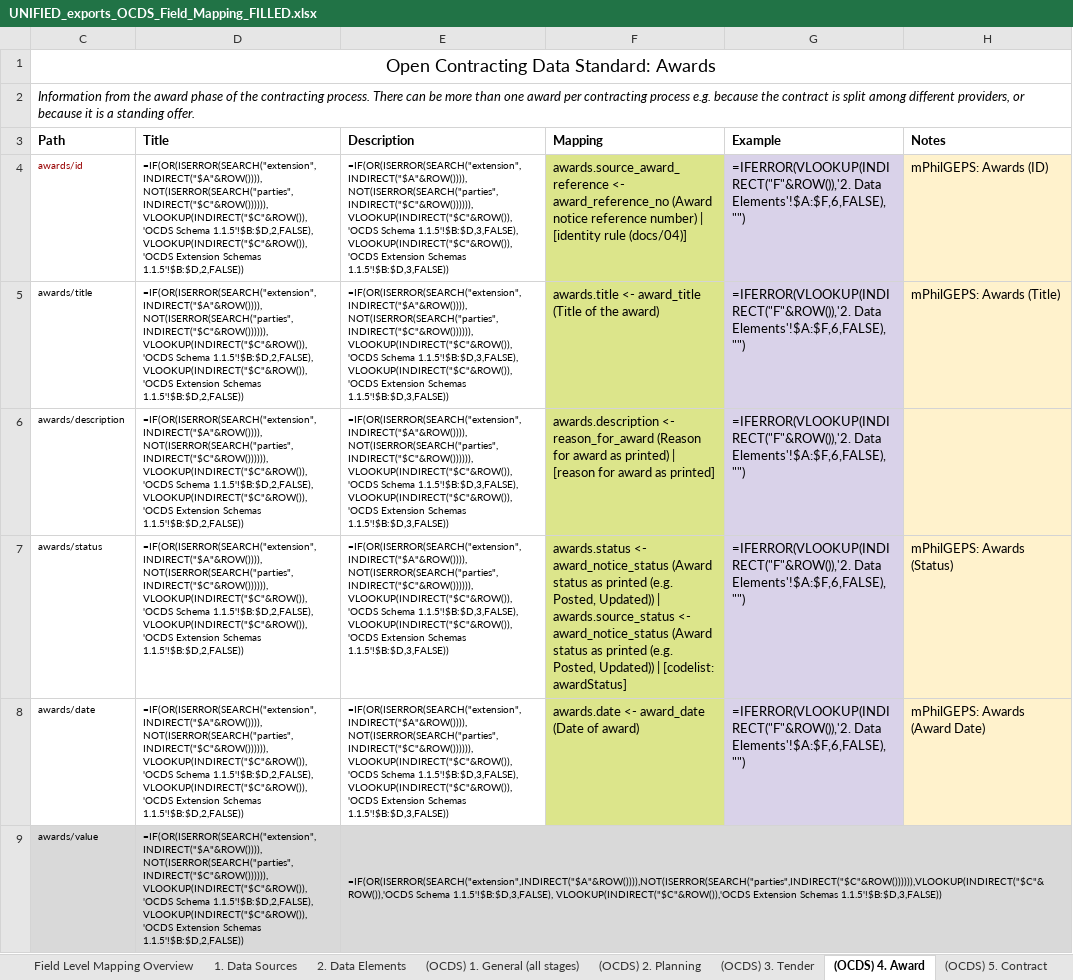
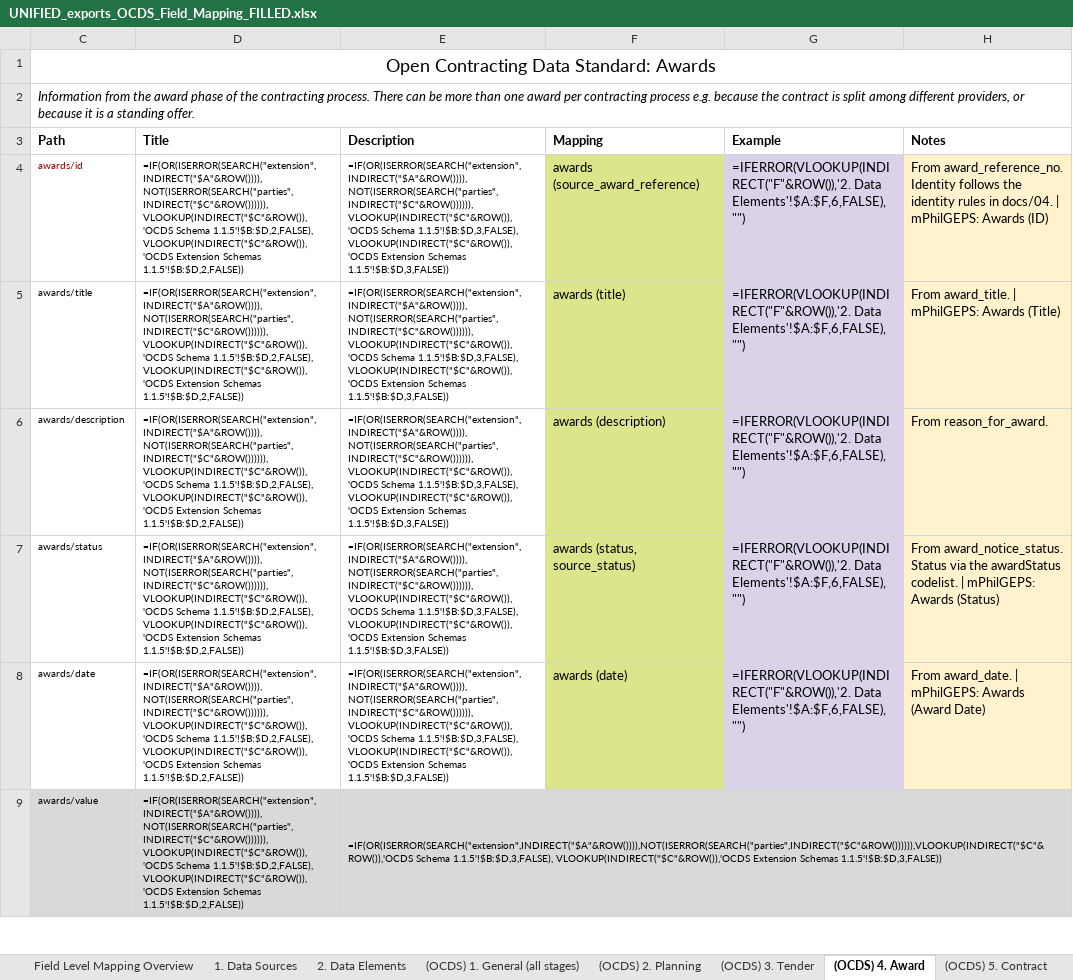
Before and after one commit to csiiiv/philgeps_data_v2, an Excel workbook: OCDS_ETL/artifacts/filled_templates/UNIFIED_exports_OCDS_Field_Mapping_FILLED.xlsx, sheet (OCDS) 4. Award, drawn as a sheet; only a part is shown; values as stored, in another font and other column widths than the file's, no borders; formulas without a stored value are shown as written; the diff covers the shown part only; the diff names each change by its address in the sheet, - before the commit and + after, or states it on an @@ line.

```diff
--- a/OCDS_ETL/artifacts/filled_templates/UNIFIED_exports_OCDS_Field_Mapping_FILLED.xlsx (sheet (OCDS) 4. Award)
+++ b/OCDS_ETL/artifacts/filled_templates/UNIFIED_exports_OCDS_Field_Mapping_FILLED.xlsx (sheet (OCDS) 4. Award)
-F4 (Mapping): awards.source_award_reference <- award_reference_no (Award notice reference number) | [identity rule (docs/04)]
+F4 (Mapping): awards (source_award_reference)
-H4 (Notes): mPhilGEPS: Awards…
+H4 (Notes): From award_reference_no. Identity follows the identity rules in docs/04. | mPhilGEPS: Awards…
-F5 (Mapping): awards.title <- award_title (Title of the award)
+F5 (Mapping): awards (title)
-H5 (Notes): mPhilGEPS: Awards (Title)
+H5 (Notes): From award_title. | mPhilGEPS: Awards (Title)
-F6 (Mapping): awards.description <- reason_for_award (Reason for award as printed) | [reason for award as printed]
+F6 (Mapping): awards (description)
-H6 (Notes): (empty)
+H6 (Notes): From reason_for_award.
-F7 (Mapping): awards.status <- award_notice_status (Award status as printed (e.g. Posted, Updated)) | awards.source_status <- award_notice_status (Award status as printed (e.g. Posted, Updated)) | [codelist: awardStatus]
+F7 (Mapping): awards (status, source_status)
-H7 (Notes): mPhilGEPS: Awards…
+H7 (Notes): From award_notice_status. Status via the awardStatus codelist. | mPhilGEPS: Awards…
-F8 (Mapping): awards.date <- award_date (Date of award)
+F8 (Mapping): awards (date)
-H8 (Notes): mPhilGEPS: Awards (Award Date)
+H8 (Notes): From award_date. | mPhilGEPS: Awards (Award Date)
```
Also changed, not shown: 8 edited cells elsewhere in this sheet, sheet 2. Data Elements, sheet (OCDS) 1. General (all stages), sheet (OCDS) 3. Tender, sheet (OCDS) 5. Contract, hidden cells, OCDS_ETL/artifacts/filled_templates/UNIFIED_exports_OCDS_Codelist_Mapping_FILLED.xlsx, PARQUET_VIEWER/frontend/app/public/downloads/UNIFIED_exports_OCDS_Codelist_Mapping_FILLED.xlsx, 3 other files.
